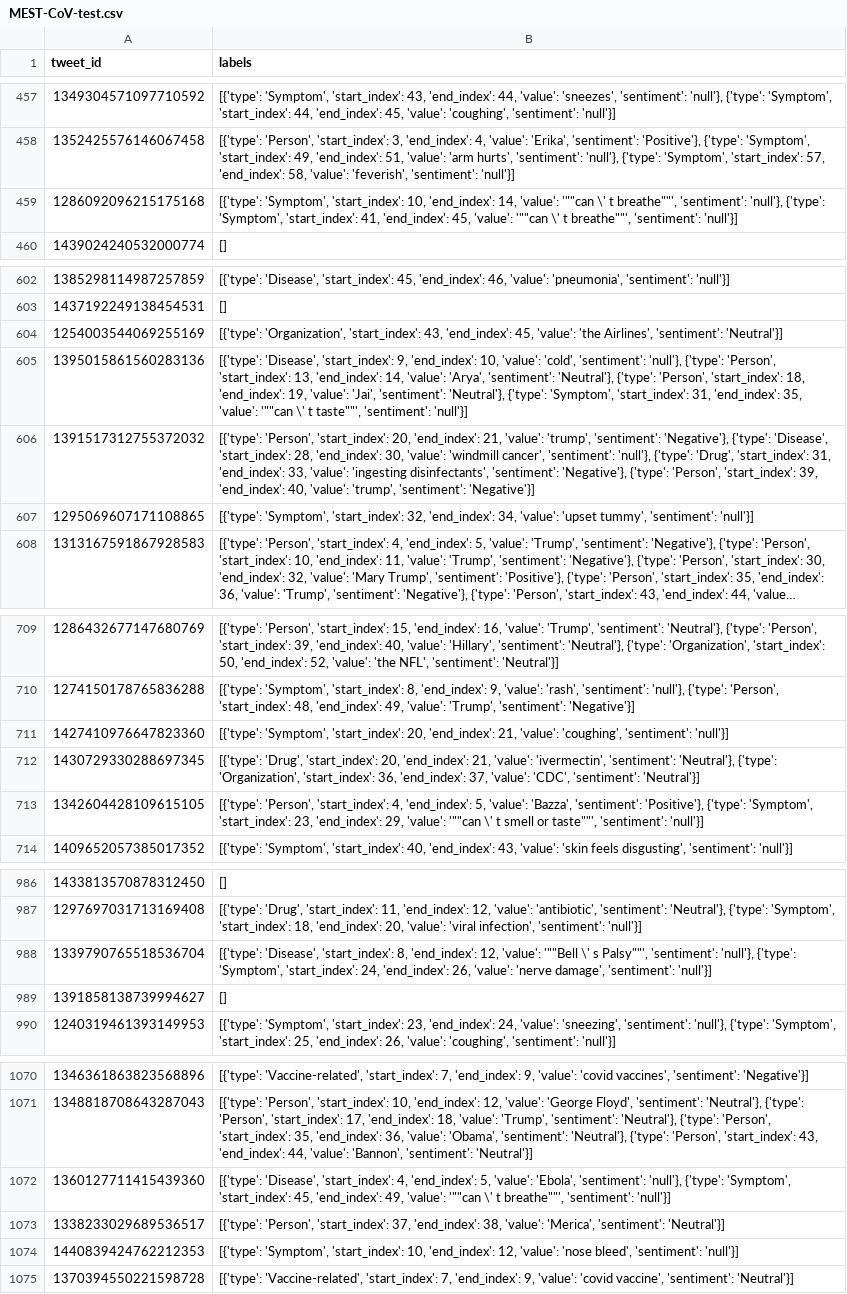
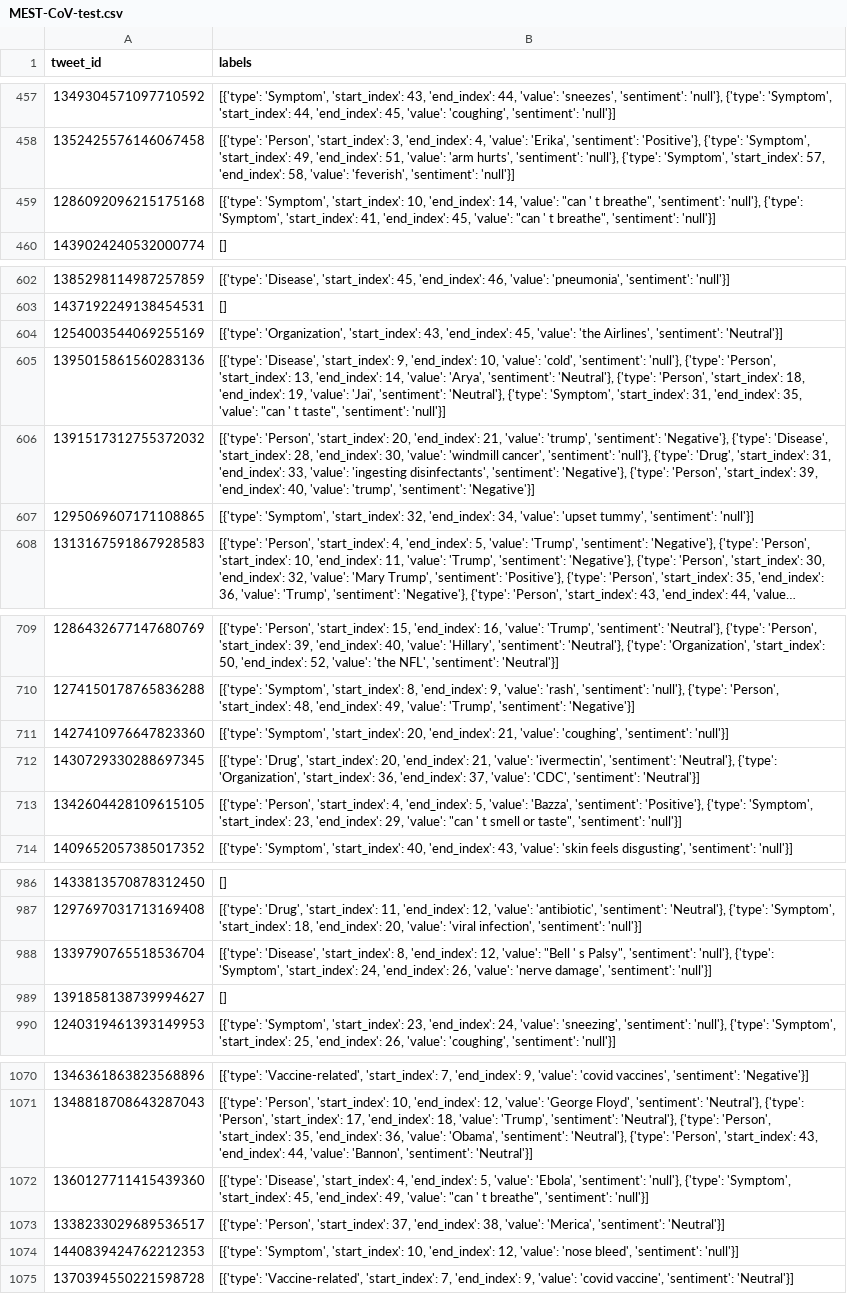
Before and after one commit to YLab-Open/METS-CoV, a CSV file: dataset/MEST-CoV-test.csv, drawn as a sheet; only a part is shown, gaps mark what is left out; long unchanged cells end in …; the diff covers the shown part only.

```diff
--- a/dataset/MEST-CoV-test.csv
+++ b/dataset/MEST-CoV-test.csv
@@ -458,3 +458,3 @@ tweet_id	labels
 1352425576146067458	[{'type': 'Person', 'start_index': 3, 'end_index': 4, 'value': 'Erika', 'sentiment': 'Positive'}, {'type': 'Symptom', 'start_index': 49, 'end_index': 51, 'value': 'arm hurts', 'sentiment': 'null'}, {'type': 'Symptom', 'start_index': 57, 'end_index': 58, 'value': 'feverish', 'sentiment': 'null'}]
-1286092096215175168	"[{'type': 'Symptom', 'start_index': 10, 'end_index': 14, 'value': '""""can \' t breathe""""', 'sentiment': 'null'}, {'type': 'Symptom', 'start_index': 41, 'end_index': 45, 'value': '""""can \' t breathe""""', 'sentiment': 'null'}]"
+1286092096215175168	"[{'type': 'Symptom', 'start_index': 10, 'end_index': 14, 'value': ""can ' t breathe"", 'sentiment': 'null'}, {'type': 'Symptom', 'start_index': 41, 'end_index': 45, 'value': ""can ' t breathe"", 'sentiment': 'null'}]"
 1439024240532000774	[]
@@ -604,3 +604,3 @@ tweet_id	labels
 1254003544069255169	[{'type': 'Organization', 'start_index': 43, 'end_index': 45, 'value': 'the Airlines', 'sentiment': 'Neutral'}]
-1395015861560283136	"[{'type': 'Disease', 'start_index': 9, 'end_index': 10, 'value': 'cold', 'sentiment': 'null'}, {'type': 'Person', 'start_index': 13, 'end_index': 14, 'value': 'Arya', 'sentiment': 'Neutral'}, {'type': 'Person', 'start_index': 18, 'end_index': 19, 'value': 'Jai', 'sentiment': 'Neutral'}, {'type': 'Symptom', 'start_index': 31, 'end_index': 35, 'value': '""""can \' t taste""""', 'sentiment': 'null'}]"
+1395015861560283136	"[{'type': 'Disease', 'start_index': 9, 'end_index': 10, 'value': 'cold', 'sentiment': 'null'}, {'type': 'Person', 'start_index': 13, 'end_index': 14, 'value': 'Arya', 'sentiment': 'Neutral'}, {'type': 'Person', 'start_index': 18, 'end_index': 19, 'value': 'Jai', 'sentiment': 'Neutral'}, {'type': 'Symptom', 'start_index': 31, 'end_index': 35, 'value': ""can ' t taste"", 'sentiment': 'null'}]"
 1391517312755372032	[{'type': 'Person', 'start_index': 20, 'end_index': 21, 'value': 'trump', 'sentiment': 'Negative'}, {'type': 'Disease', 'start_index': 28, 'end_index': 30, 'value': 'windmill cancer', 'sentiment': 'null'}, {'type': 'Drug', 'start_index': 31, 'end_index': 33, 'value': 'ingesting disinfectants', 'sentiment': 'Negative'}, {'type': 'Person', 'start_index': 39, 'end_index': 40, 'value': 'trump', 'sentiment': 'Negative'}]
@@ -712,3 +712,3 @@ tweet_id	labels
 1430729330288697345	[{'type': 'Drug', 'start_index': 20, 'end_index': 21, 'value': 'ivermectin', 'sentiment': 'Neutral'}, {'type': 'Organization', 'start_index': 36, 'end_index': 37, 'value': 'CDC', 'sentiment': 'Neutral'}]
-1342604428109615105	"[{'type': 'Person', 'start_index': 4, 'end_index': 5, 'value': 'Bazza', 'sentiment': 'Positive'}, {'type': 'Symptom', 'start_index': 23, 'end_index': 29, 'value': '""""can \' t smell or taste""""', 'sentiment': 'null'}]"
+1342604428109615105	"[{'type': 'Person', 'start_index': 4, 'end_index': 5, 'value': 'Bazza', 'sentiment': 'Positive'}, {'type': 'Symptom', 'start_index': 23, 'end_index': 29, 'value': ""can ' t smell or taste"", 'sentiment': 'null'}]"
 1409652057385017352	[{'type': 'Symptom', 'start_index': 40, 'end_index': 43, 'value': 'skin feels disgusting', 'sentiment': 'null'}]
@@ -987,3 +987,3 @@ tweet_id	labels
 1297697031713169408	[{'type': 'Drug', 'start_index': 11, 'end_index': 12, 'value': 'antibiotic', 'sentiment': 'Neutral'}, {'type': 'Symptom', 'start_index': 18, 'end_index': 20, 'value': 'viral infection', 'sentiment': 'null'}]
-1339790765518536704	"[{'type': 'Disease', 'start_index': 8, 'end_index': 12, 'value': '""""Bell \' s Palsy""""', 'sentiment': 'null'}, {'type': 'Symptom', 'start_index': 24, 'end_index': 26, 'value': 'nerve damage', 'sentiment': 'null'}]"
+1339790765518536704	"[{'type': 'Disease', 'start_index': 8, 'end_index': 12, 'value': ""Bell ' s Palsy"", 'sentiment': 'null'}, {'type': 'Symptom', 'start_index': 24, 'end_index': 26, 'value': 'nerve damage', 'sentiment': 'null'}]"
 1391858138739994627	[]
@@ -1071,3 +1071,3 @@ tweet_id	labels
 1348818708643287043	[{'type': 'Person', 'start_index': 10, 'end_index': 12, 'value': 'George Floyd', 'sentiment': 'Neutral'}, {'type': 'Person', 'start_index': 17, 'end_index': 18, 'value': 'Trump', 'sentiment': 'Neutral'}, {'type': 'Person', 'start_index': 35, 'end_index': 36, 'value': 'Obama', 'sentiment': 'Neutral'}, {'type': 'Person', 'start_index': 43, 'end_index': 44, 'value': 'Bannon', 'sentiment': 'Neutral'}]
-1360127711415439360	"[{'type': 'Disease', 'start_index': 4, 'end_index': 5, 'value': 'Ebola', 'sentiment': 'null'}, {'type': 'Symptom', 'start_index': 45, 'end_index': 49, 'value': '""""can \' t breathe""""', 'sentiment': 'null'}]"
+1360127711415439360	"[{'type': 'Disease', 'start_index': 4, 'end_index': 5, 'value': 'Ebola', 'sentiment': 'null'}, {'type': 'Symptom', 'start_index': 45, 'end_index': 49, 'value': ""can ' t breathe"", 'sentiment': 'null'}]"
 1338233029689536517	[{'type': 'Person', 'start_index': 37, 'end_index': 38, 'value': 'Merica', 'sentiment': 'Neutral'}]
```
Also changed, not shown: 11 edited cells elsewhere in this file, dataset/METS-CoV-dev.csv, 6 other files.
